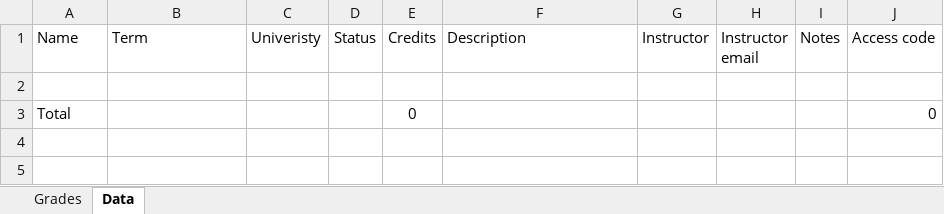
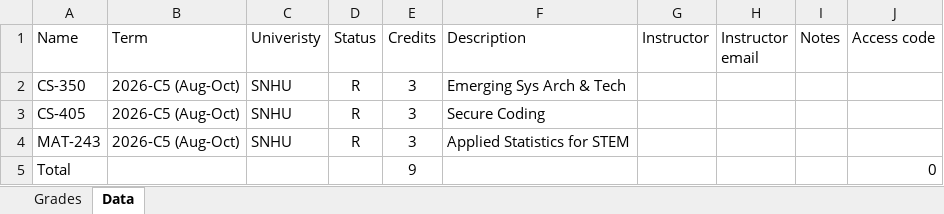
Before and after one commit to TomArcher/snhu-assignment-importer, an Excel workbook: snhu_template.xlsx, sheet Data, drawn as a sheet; values as stored, in another font and other column widths than the file's, no borders; table styles not drawn; addresses are those after the commit; the diff names each change by its address in the sheet, - before the commit and + after, or states it on an @@ line.

```diff
--- a/snhu_template.xlsx (sheet Data)
+++ b/snhu_template.xlsx (sheet Data)
-row 2: (empty)
+row 2: CS-350 | 2026-C5 (Aug-Oct) | SNHU | R | 3 | Emerging Sys Arch & Tech
+row 3: CS-405 | 2026-C5 (Aug-Oct) | SNHU | R | 3 | Secure Coding
+row 4: MAT-243 | 2026-C5 (Aug-Oct) | SNHU | R | 3 | Applied Statistics for STEM
-E5 (Credits): 0
+E5 (Credits): 9
```
Also changed, not shown: 5 other files.
